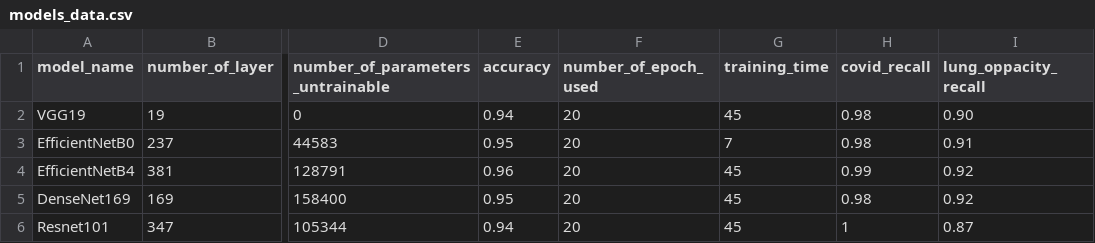
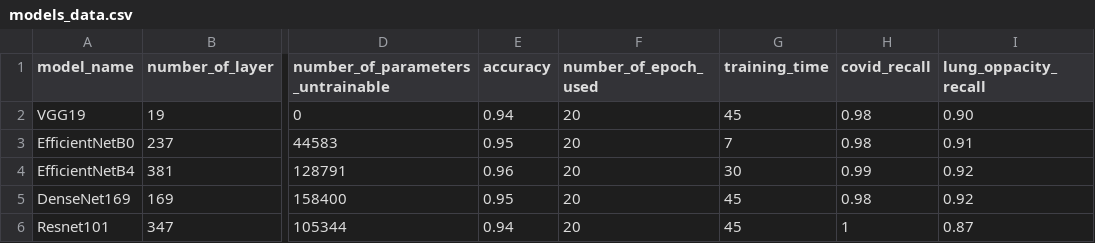
Before and after one commit to mmelkowski/radio_pulmo, a CSV file: notebooks/models_data.csv, drawn as a sheet; only a part is shown, gaps mark what is left out; the diff names each change by its address in the sheet, - before the commit and + after, or states it on an @@ line.

Commit message:
Feat(Notebook): Add Data augmentation and Grad Cam. The notebook now used the data after masking and load them using data augmentation feature (rotation, shifting etc...). The grad cam algorithm used works for EfficientNet models. A line in the csv file models_data was updated.

```diff
--- a/notebooks/models_data.csv
+++ b/notebooks/models_data.csv
-G4 (training_time): 45
+G4 (training_time): 30
```
Also changed, not shown: 1 other file.
